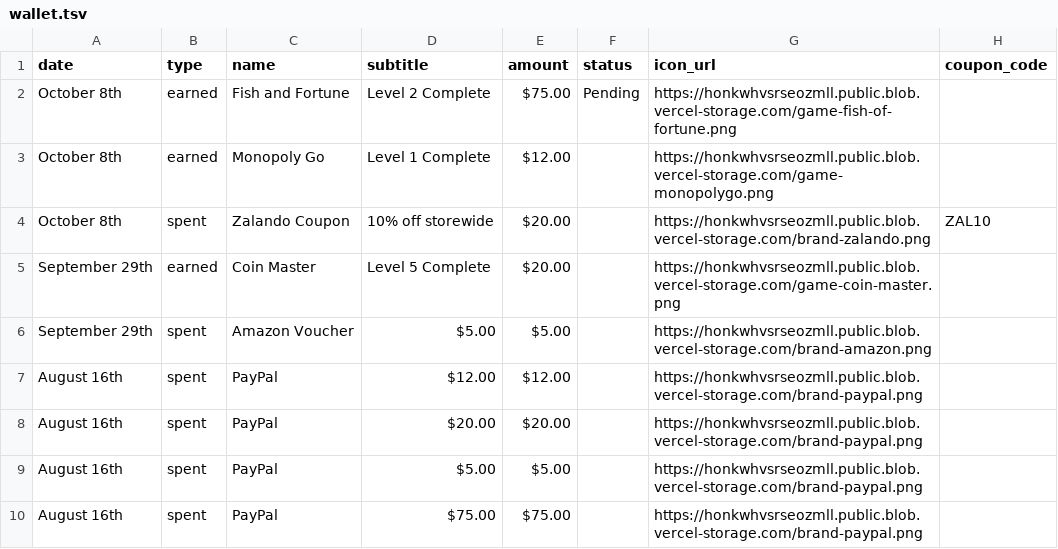
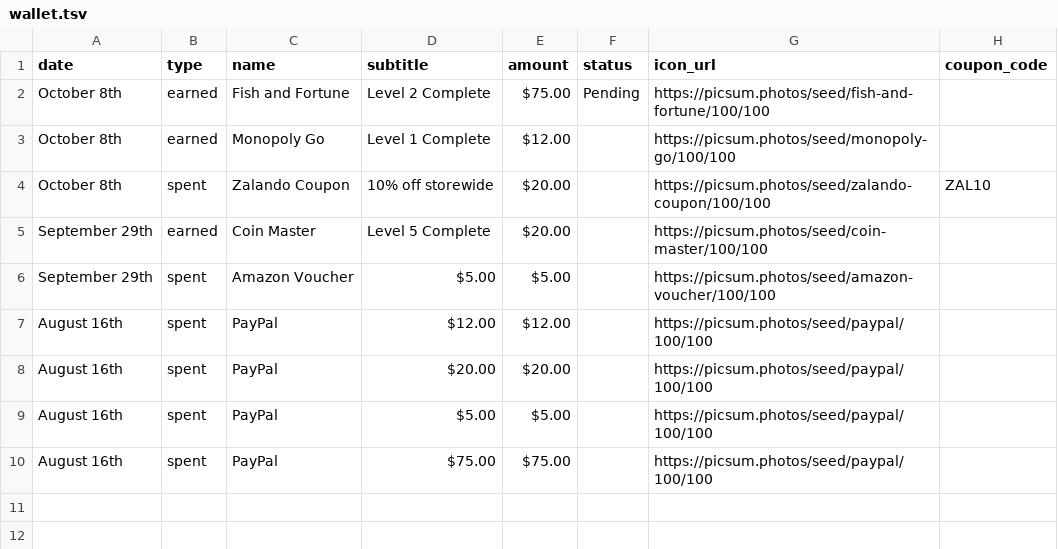
Before and after one commit to tanvir-azad-de/pz, a TSV file: seed/wallet.tsv, drawn as a sheet.

Commit message:
Source reward brand logos from the sheet instead of local PNGs
rewards.icon_url (36px payout card) and rewards.image_url (360x160
Reward Detail lockup) are now required columns, read by
Render.brandLogo()/brandLogoWide() in place of the hardcoded
BRAND_SLUGS/BRAND_LETTER_COLORS map. A blank or 404ing URL falls back
to a letter-circle instead of a broken-image glyph. rewards.brand is
no longer an asset lookup key, so it's safe to translate.

Breaking: every sheet (including pz-de) must add these two columns
to its rewards tab or it fails with BAD_SCHEMA.

Also deletes the 8 now-unused brand-*.png assets, and purges the
leftover dev Vercel Blob host from all three seed TSVs in favor of
seeded picsum.photos placeholders (games.image_url, wallet.icon_url,
rewards.icon_url/image_url).

Docs updated: 01-data-model.md, 04-components.md, 05-screens-tabs.md,
06-screens-detail.md, 07-deployment.md, seed/README.md.

```diff
--- a/seed/wallet.tsv
+++ b/seed/wallet.tsv
@@ -1,10 +1,10 @@
 date	type	name	subtitle	amount	status	icon_url	coupon_code
-October 8th	earned	Fish and Fortune	Level 2 Complete	$75.00	Pending	https://honkwhvsrseozmll.public.blob.vercel-storage.com/game-fish-of-fortune.png	
-October 8th	earned	Monopoly Go	Level 1 Complete	$12.00		https://honkwhvsrseozmll.public.blob.vercel-storage.com/game-monopolygo.png	
-October 8th	spent	Zalando Coupon	10% off storewide	$20.00		https://honkwhvsrseozmll.public.blob.vercel-storage.com/brand-zalando.png	ZAL10
-September 29th	earned	Coin Master	Level 5 Complete	$20.00		https://honkwhvsrseozmll.public.blob.vercel-storage.com/game-coin-master.png	
-September 29th	spent	Amazon Voucher	$5.00	$5.00		https://honkwhvsrseozmll.public.blob.vercel-storage.com/brand-amazon.png	
-August 16th	spent	PayPal	$12.00	$12.00		https://honkwhvsrseozmll.public.blob.vercel-storage.com/brand-paypal.png	
-August 16th	spent	PayPal	$20.00	$20.00		https://honkwhvsrseozmll.public.blob.vercel-storage.com/brand-paypal.png	
-August 16th	spent	PayPal	$5.00	$5.00		https://honkwhvsrseozmll.public.blob.vercel-storage.com/brand-paypal.png	
-August 16th	spent	PayPal	$75.00	$75.00		https://honkwhvsrseozmll.public.blob.vercel-storage.com/brand-paypal.png	
+October 8th	earned	Fish and Fortune	Level 2 Complete	$75.00	Pending	https://picsum.photos/seed/fish-and-fortune/100/100	
+October 8th	earned	Monopoly Go	Level 1 Complete	$12.00		https://picsum.photos/seed/monopoly-go/100/100	
+October 8th	spent	Zalando Coupon	10% off storewide	$20.00		https://picsum.photos/seed/zalando-coupon/100/100	ZAL10
+September 29th	earned	Coin Master	Level 5 Complete	$20.00		https://picsum.photos/seed/coin-master/100/100	
+September 29th	spent	Amazon Voucher	$5.00	$5.00		https://picsum.photos/seed/amazon-voucher/100/100	
+August 16th	spent	PayPal	$12.00	$12.00		https://picsum.photos/seed/paypal/100/100	
+August 16th	spent	PayPal	$20.00	$20.00		https://picsum.photos/seed/paypal/100/100	
+August 16th	spent	PayPal	$5.00	$5.00		https://picsum.photos/seed/paypal/100/100	
+August 16th	spent	PayPal	$75.00	$75.00		https://picsum.photos/seed/paypal/100/100	
```
Also changed, not shown: seed/games.tsv, seed/rewards.tsv, 18 other files.
